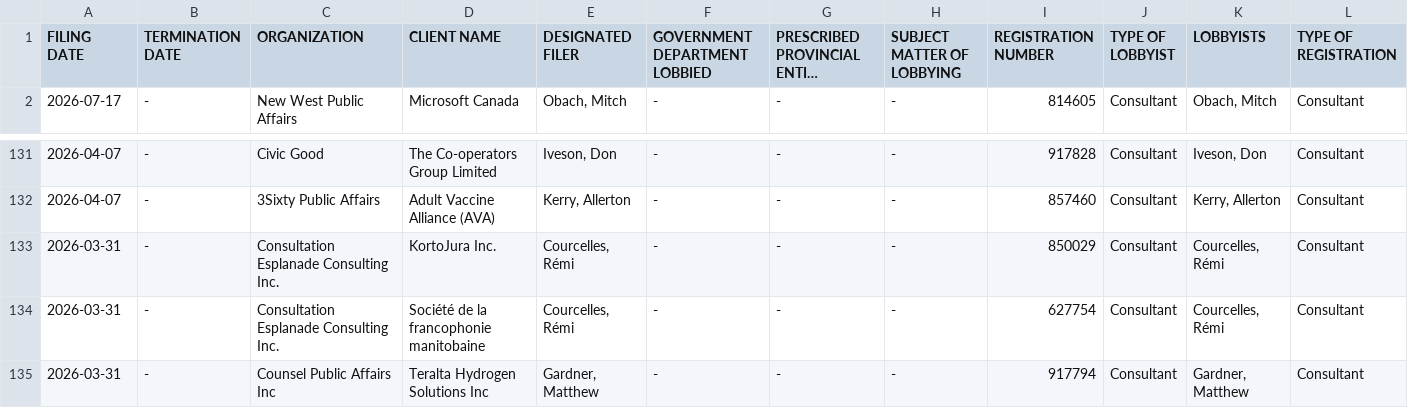
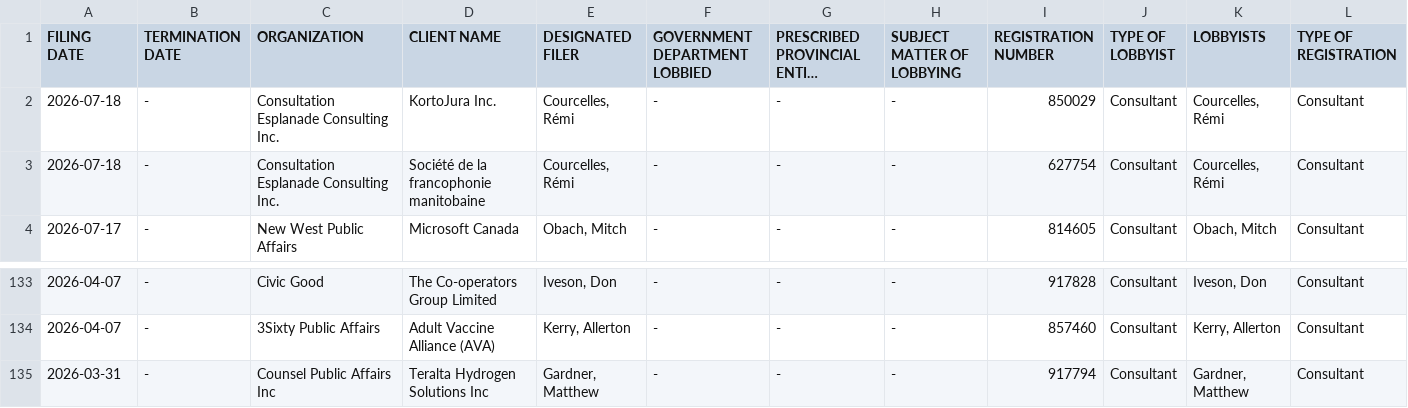
Before and after one commit to J7892/canada-lobbyist-tracker, a CSV file: manitoba/manitoba_lobbyists_historical.csv, drawn as a sheet; only a part is shown, gaps mark what is left out; long unchanged cells end in …; removed rows and columns are numbered as before the commit, all else as after; rows hold the shown columns only; the diff names each change by its address in the sheet, - before the commit and + after, or states it on an @@ line.

```diff
--- a/manitoba/manitoba_lobbyists_historical.csv
+++ b/manitoba/manitoba_lobbyists_historical.csv
+row 2: 2026-07-18 | - | Consultation Esplanade Consulting Inc. | KortoJura Inc. | Courcelles, Rémi | - | - | - | 850029 | Consultant | Courcelles, Rémi | Consultant
+row 3: 2026-07-18 | - | Consultation Esplanade Consulting Inc. | Société de la francophonie manitobaine | Courcelles, Rémi | - | - | - | 627754 | Consultant | Courcelles, Rémi | Consultant
-row 133: 2026-03-31 | - | Consultation Esplanade Consulting Inc. | KortoJura Inc. | Courcelles, Rémi | - | - | - | 850029 | Consultant | Courcelles, Rémi | Consultant
-row 134: 2026-03-31 | - | Consultation Esplanade Consulting Inc. | Société de la francophonie manitobaine | Courcelles, Rémi | - | - | - | 627754 | Consultant | Courcelles, Rémi | Consultant
```
